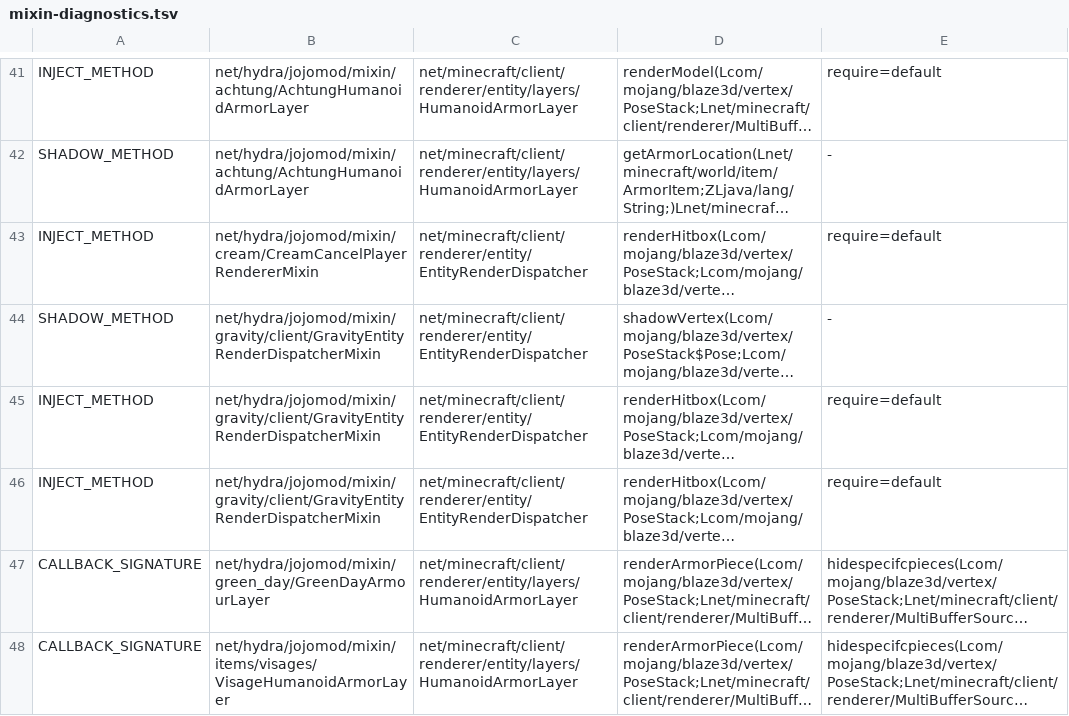
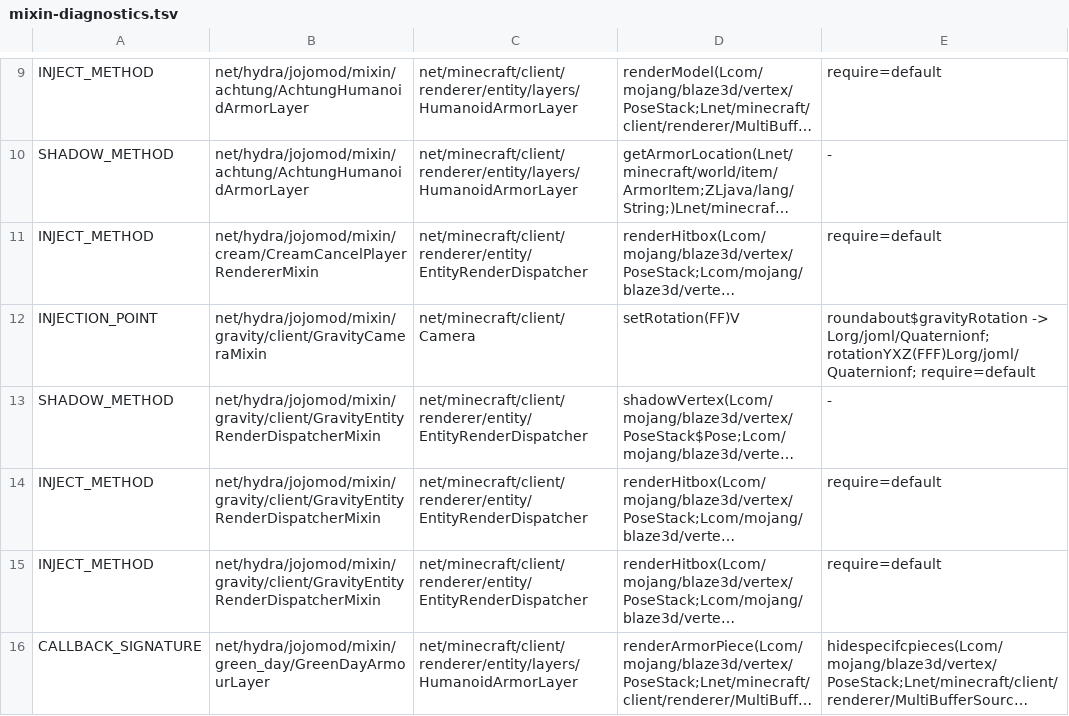
Before and after one commit to AfredoG/Roundabout-1.21.1-Fork, a TSV file: port/mixin-diagnostics.tsv, drawn as a sheet; only a part is shown, gaps mark what is left out; the shorter side is filled out with more unchanged rows; long unchanged cells end in …; the diff covers the shown part only; the diff names each change by its address in the sheet, - before the commit and + after, or states it on an @@ line.

Commit message:
Reach dedicated-server world startup: migrate runtime hooks and data registries
Dedicated server creates and reloads a world, runs commands and entity smoke checks, saves and shuts down. Client startup and gameplay remain unverified. Includes build, runtime logs and migration diagnostics.

Original-port-commit: c755296101646bf0af648a74fde97cc649b21d8f

```diff
--- a/port/mixin-diagnostics.tsv
+++ b/port/mixin-diagnostics.tsv
+row 12: INJECTION_POINT | net/hydra/jojomod/mixin/gravity/client/GravityCameraMixin | net/minecraft/client/Camera | setRotation(FF)V | roundabout$gravityRotation -> Lorg/joml/Quaternionf;rotationYXZ(FFF)Lorg/joml/Quaternionf; require=default
```
Also changed, not shown: 2 added rows and 33 removed rows elsewhere in this file, 44 other files.
